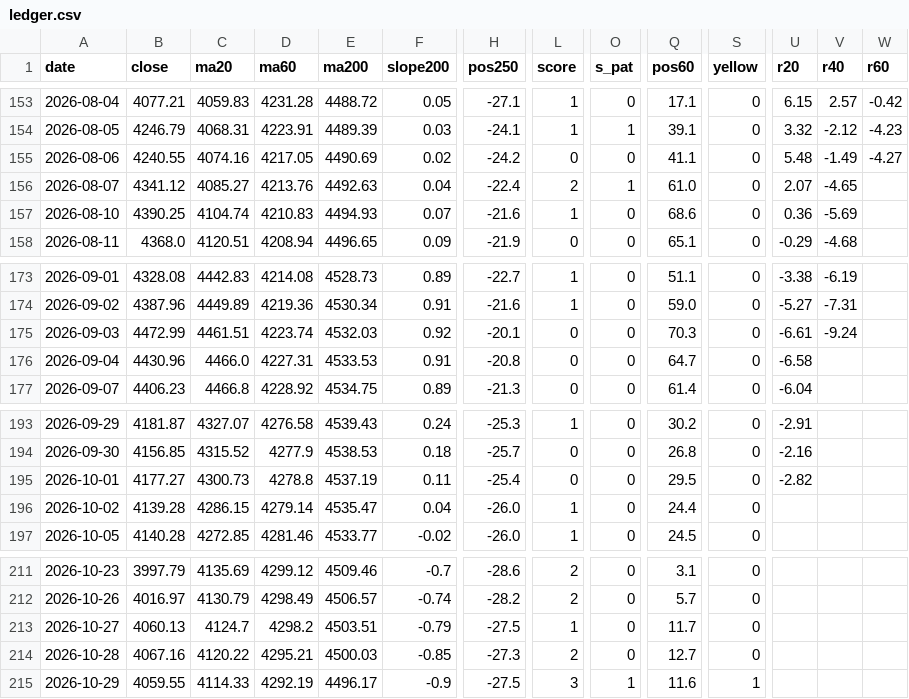
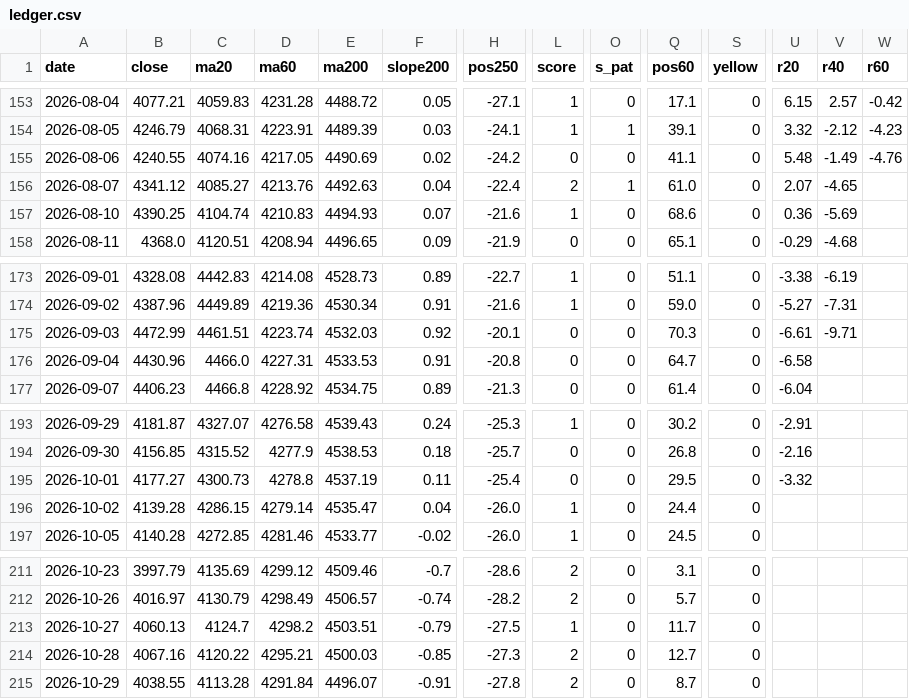
Before and after one commit to ztn0501/gold-radar, a CSV file: gm/gold-monitor/ledger.csv, drawn as a sheet; only a part is shown, gaps mark what is left out; the diff covers the shown part only; the diff names each change by its address in the sheet, - before the commit and + after, or states it on an @@ line.

```diff
--- a/gm/gold-monitor/ledger.csv
+++ b/gm/gold-monitor/ledger.csv
-W155 (r60): -4.27
+W155 (r60): -4.76
-V175 (r40): -9.24
+V175 (r40): -9.71
-U195 (r20): -2.82
+U195 (r20): -3.32
-B215 (close): 4059.55
+B215 (close): 4038.55
-C215 (ma20): 4114.33
+C215 (ma20): 4113.28
-D215 (ma60): 4292.19
+D215 (ma60): 4291.84
-E215 (ma200): 4496.17
+E215 (ma200): 4496.07
-F215 (slope200): -0.9
+F215 (slope200): -0.91
-H215 (pos250): -27.5
+H215 (pos250): -27.8
-L215 (score): 3
+L215 (score): 2
-O215 (s_pat): 1
+O215 (s_pat): 0
-Q215 (pos60): 11.6
+Q215 (pos60): 8.7
-S215 (yellow): 1
+S215 (yellow): 0
```
Also changed, not shown: 1 edited cell elsewhere in this file, 8 other files.
